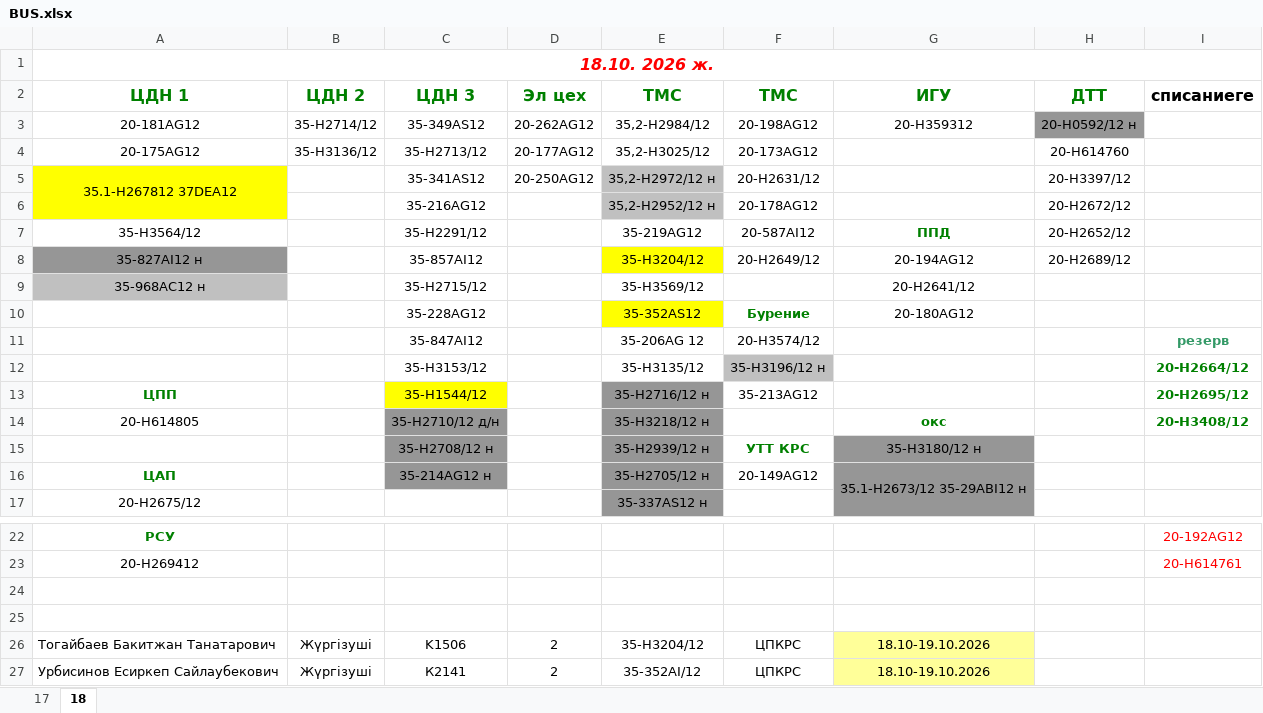
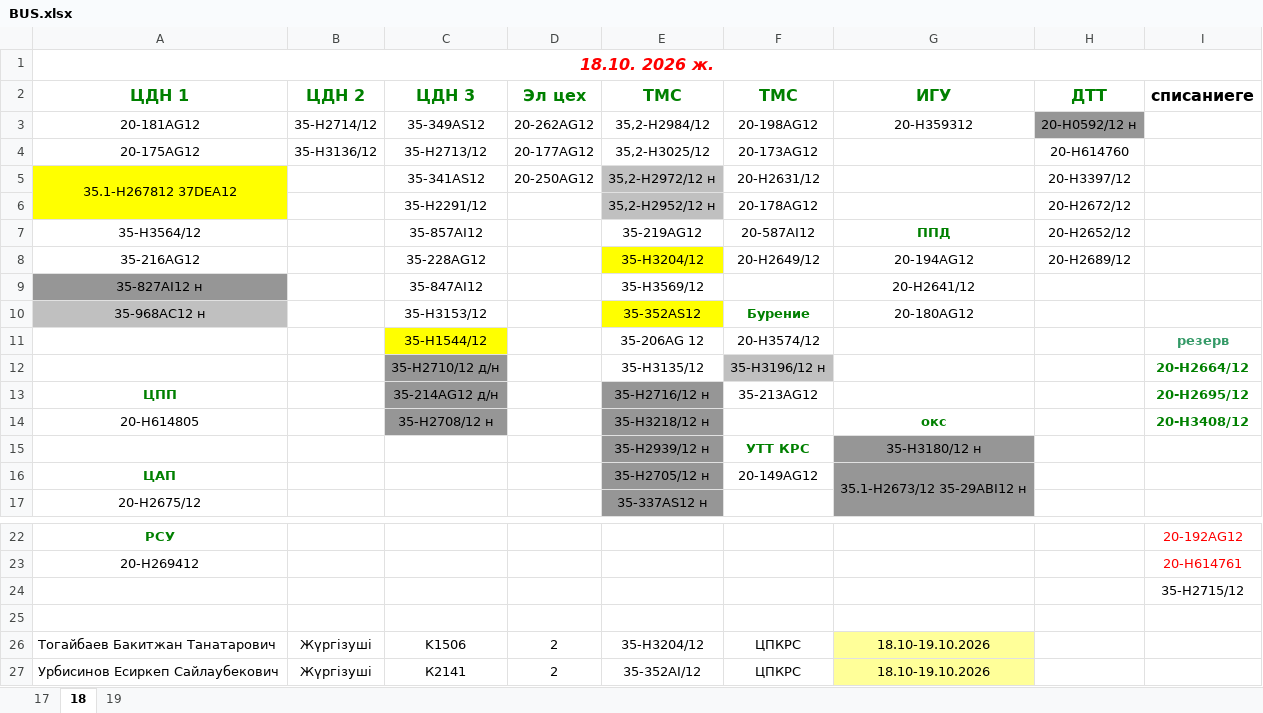
Before and after one commit to aura2889/summary, an Excel workbook: raw/BUS.xlsx, sheet 18, drawn as a sheet; only a part is shown, gaps mark what is left out; values as stored, in another font and other column widths than the file's, no borders; charts and pictures and conditional formats not drawn; the diff names each change by its address in the sheet, - before the commit and + after, or states it on an @@ line.

```diff
--- a/raw/BUS.xlsx (sheet 18)
+++ b/raw/BUS.xlsx (sheet 18)
+sheet tab: 19
-C6 (ЦДН 3): 35-216AG12
+C6 (ЦДН 3): 35-Н2291/12
-C7 (ЦДН 3): 35-Н2291/12
+C7 (ЦДН 3): 35-857AI12
-A8 (ЦДН 1): 35-827AI12 н
+A8 (ЦДН 1): 35-216AG12
-A8 fill: #969696
+A8 fill: none
-C8 (ЦДН 3): 35-857AI12
+C8 (ЦДН 3): 35-228AG12
-A9 (ЦДН 1): 35-968AC12 н
+A9 (ЦДН 1): 35-827AI12 н
-A9 fill: #C0C0C0
+A9 fill: #969696
-C9 (ЦДН 3): 35-Н2715/12
+C9 (ЦДН 3): 35-847AI12
-A10 (ЦДН 1): (empty)
+A10 (ЦДН 1): 35-968AC12 н
-A10 fill: none
+A10 fill: #C0C0C0
-C10 (ЦДН 3): 35-228AG12
+C10 (ЦДН 3): 35-Н3153/12
-C11 (ЦДН 3): 35-847AI12
+C11 (ЦДН 3): 35-Н1544/12
-C11 fill: none
+C11 fill: #FFFF00
-C12 (ЦДН 3): 35-Н3153/12
+C12 (ЦДН 3): 35-Н2710/12 д/н
-C12 fill: none
+C12 fill: #969696
-C13 (ЦДН 3): 35-Н1544/12
+C13 (ЦДН 3): 35-214AG12 д/н
-C13 fill: #FFFF00
+C13 fill: #969696
-C14 (ЦДН 3): 35-Н2710/12 д/н
+C14 (ЦДН 3): 35-Н2708/12 н
-C15 (ЦДН 3): 35-Н2708/12 н
+C15 (ЦДН 3): (empty)
-C15:C16 fill: #969696
+C15:C16 fill: none
-C16 (ЦДН 3): 35-214AG12 н
+C16 (ЦДН 3): (empty)
-I24 (списаниеге): (empty)
+I24 (списаниеге): 35-Н2715/12
```
Also changed, not shown: charts or pictures, archive/2026-10-19/svod.xlsx, raw/D3.xlsx, 9 other files.
